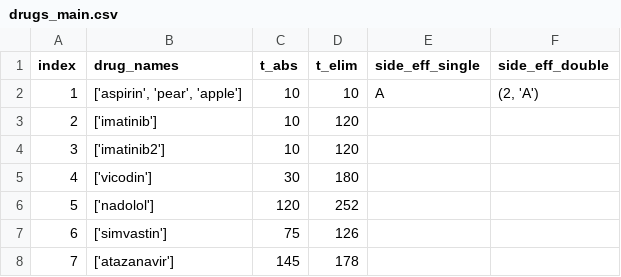
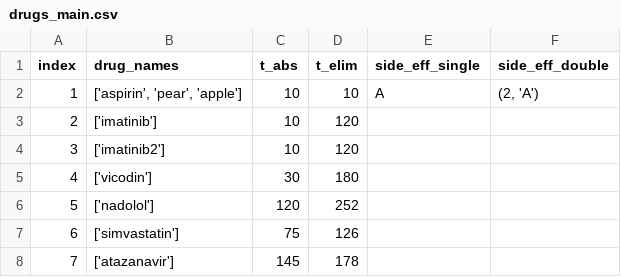
Before and after one commit to irreversibly/TimeRx, a CSV file: data/drugs_main.csv, drawn as a sheet.

```diff
--- a/data/drugs_main.csv
+++ b/data/drugs_main.csv
@@ -6,3 +6,3 @@ index,drug_names,t_abs,t_elim,side_eff_single,side_eff_double
 5,"['nadolol']",120,252,,
-6,"['simvastin']",75,126,,
+6,"['simvastatin']",75,126,,
 7,"['atazanavir']",145,178,,
```
Also changed, not shown: 3 other files.
